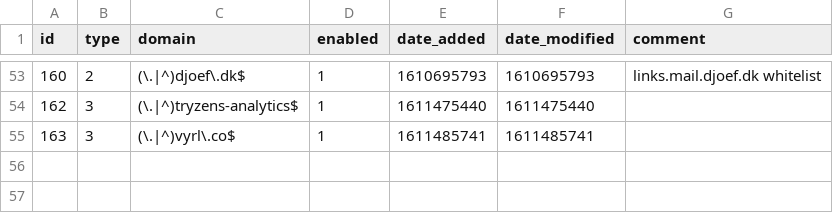
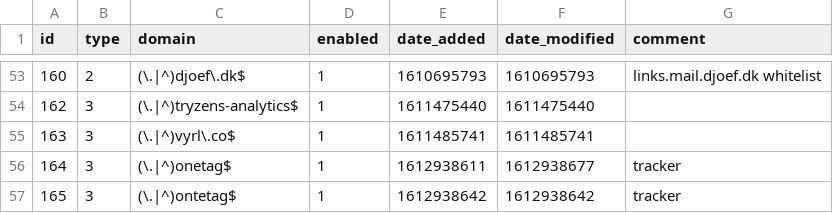
Before and after one commit to sigsgaard/Pihole-sync, a CSV file: domainlist.csv, drawn as a sheet; only a part is shown, gaps mark what is left out.

```diff
--- a/domainlist.csv
+++ b/domainlist.csv
@@ -55 +55,3 @@ id,type,domain,enabled,date_added,date_modified,comment
 163,3,(\.|^)vyrl\.co$,1,1611485741,1611485741,
+164,3,(\.|^)onetag$,1,1612938611,1612938677,tracker
+165,3,(\.|^)ontetag$,1,1612938642,1612938642,tracker
```
Also changed, not shown: adlist.csv.
